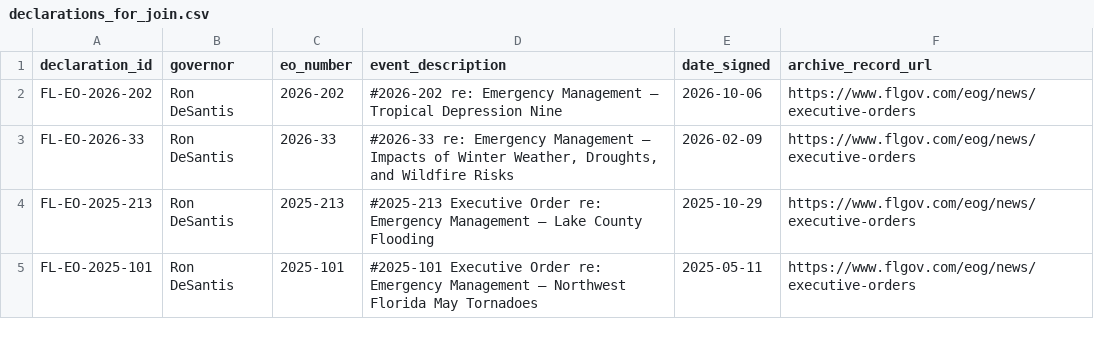
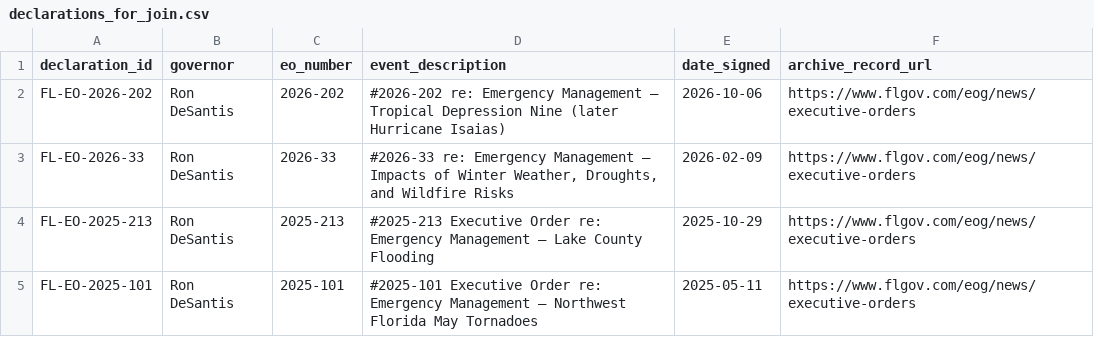
Before and after one commit to Phenom1881/disaster-data, a CSV file: plus/florida/declarations_for_join.csv, drawn as a sheet; only a part is shown.

```diff
--- a/plus/florida/declarations_for_join.csv
+++ b/plus/florida/declarations_for_join.csv
@@ -1,3 +1,3 @@
 declaration_id,governor,eo_number,event_description,date_signed,archive_record_url
-FL-EO-2026-202,Ron DeSantis,2026-202,#2026-202 re: Emergency Management – Tropical Depression Nine,2026-10-06,https://www.flgov.com/eog/news/executive-orders
+FL-EO-2026-202,Ron DeSantis,2026-202,#2026-202 re: Emergency Management – Tropical Depression Nine (later Hurricane Isaias),2026-10-06,https://www.flgov.com/eog/news/executive-orders
 FL-EO-2026-33,Ron DeSantis,2026-33,"#2026-33 re: Emergency Management – Impacts of Winter Weather, Droughts, and Wildfire Risks",2026-02-09,https://www.flgov.com/eog/news/executive-orders
```
Also changed, not shown: plus/florida/fl_emergency_actions_all.csv, 10 other files.
